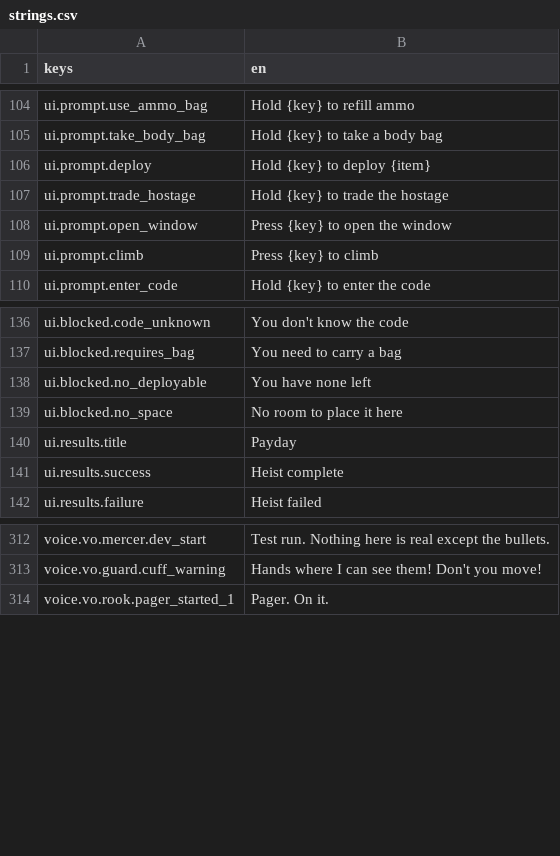
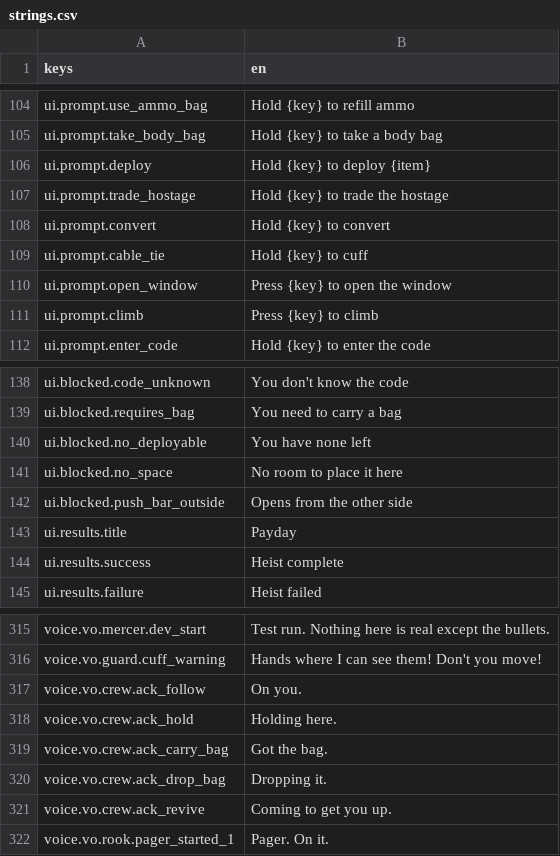
Before and after one commit to LeviticusFigglebottom/Claude-N-Capers, a CSV file: game/content/data/strings/strings.csv, drawn as a sheet; only a part is shown, gaps mark what is left out.

```diff
--- a/game/content/data/strings/strings.csv
+++ b/game/content/data/strings/strings.csv
@@ -107,2 +107,4 @@ ui.prompt.deploy,Hold {key} to deploy {item}
 ui.prompt.trade_hostage,Hold {key} to trade the hostage
+ui.prompt.convert,Hold {key} to convert
+ui.prompt.cable_tie,Hold {key} to cuff
 ui.prompt.open_window,Press {key} to open the window
@@ -139,2 +141,3 @@ ui.blocked.no_deployable,You have none left
 ui.blocked.no_space,No room to place it here
+ui.blocked.push_bar_outside,Opens from the other side
 ui.results.title,Payday
@@ -313,2 +316,7 @@ voice.vo.mercer.dev_start,Test run. Nothing here is real except the bullets.
 voice.vo.guard.cuff_warning,"Hands where I can see them! Don't you move!"
+voice.vo.crew.ack_follow,On you.
+voice.vo.crew.ack_hold,Holding here.
+voice.vo.crew.ack_carry_bag,Got the bag.
+voice.vo.crew.ack_drop_bag,Dropping it.
+voice.vo.crew.ack_revive,Coming to get you up.
 voice.vo.rook.pager_started_1,Pager. On it.
```
Also changed, not shown: 3 other files.
